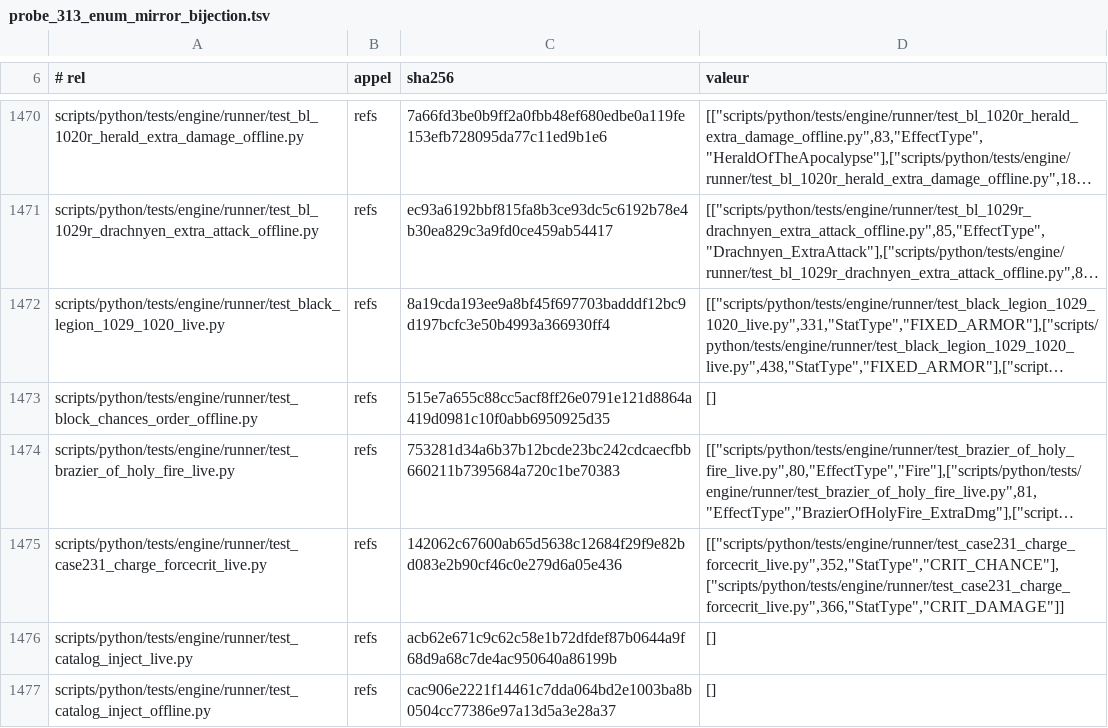
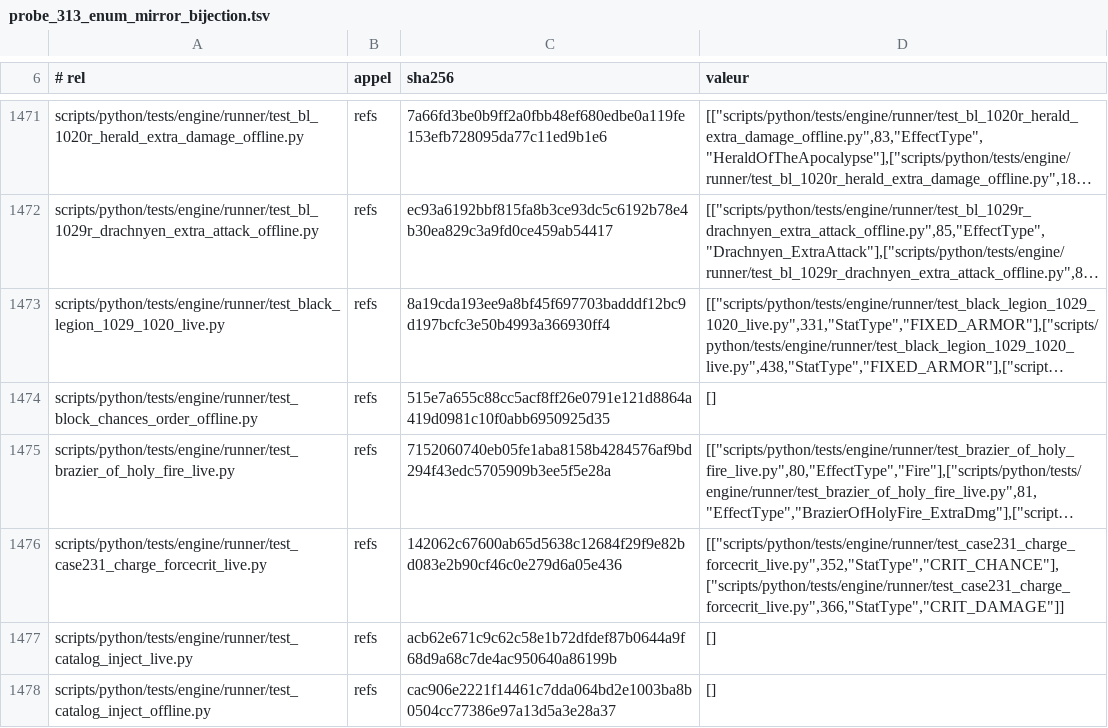
Before and after one commit to NicolasVautrin/tacticus-tools, a TSV file: scripts/cliquets-cache/probe_313_enum_mirror_bijection.tsv, drawn as a sheet; only a part is shown, gaps mark what is left out; long unchanged cells end in …; addresses are those after the commit; the diff covers the shown part only; the diff names each change by its address in the sheet, - before the commit and + after, or states it on an @@ line.

```diff
--- a/scripts/cliquets-cache/probe_313_enum_mirror_bijection.tsv
+++ b/scripts/cliquets-cache/probe_313_enum_mirror_bijection.tsv
-C1475 (sha256): 753281d34a6b37b12bcde23bc242cdcaecfbb660211b7395684a720c1be70383
+C1475 (sha256): 7152060740eb05fe1aba8158b4284576af9bd294f43edc5705909b3ee5f5e28a
```
Also changed, not shown: 1 added row and 8 edited cells elsewhere in this file.
